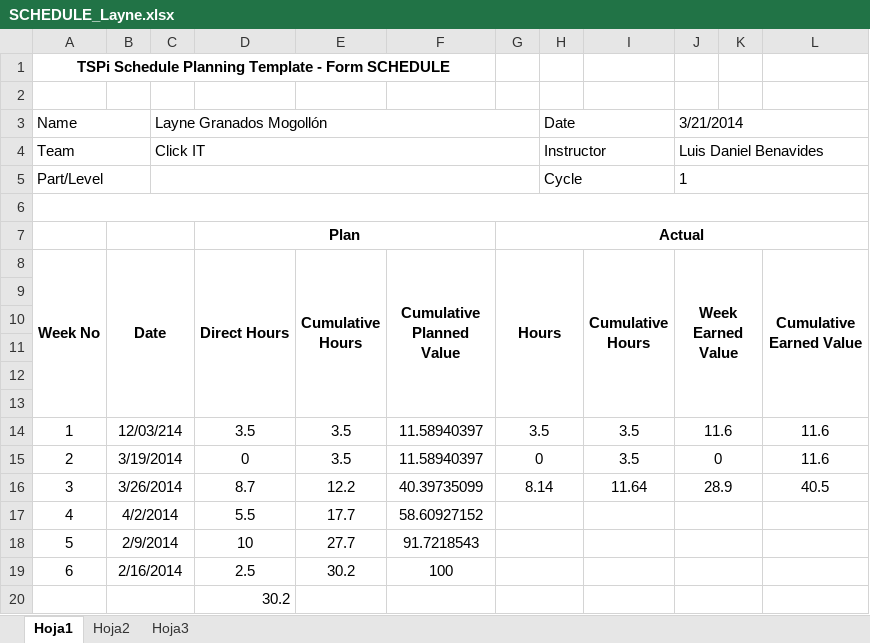
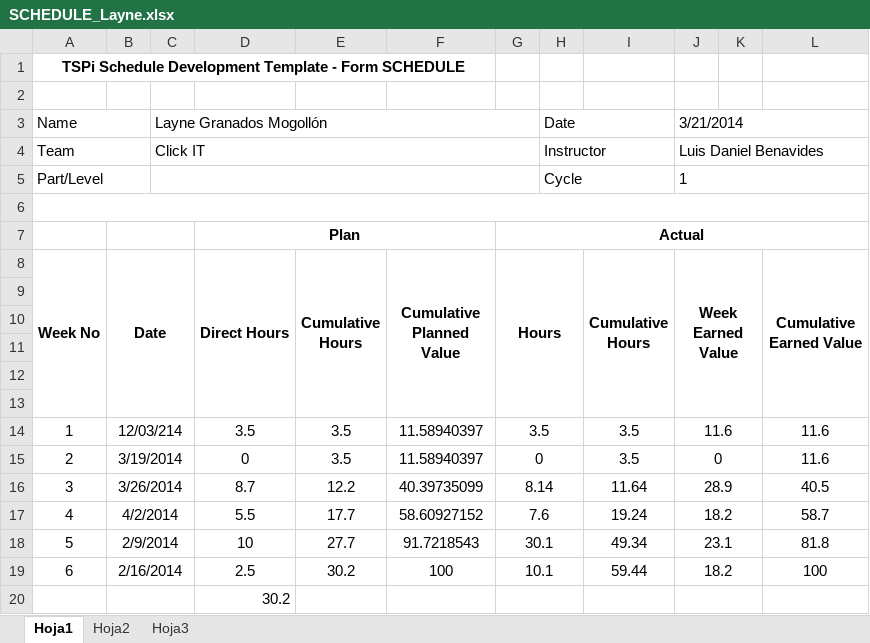
Before and after one commit to LayneGranados/tsp, an Excel workbook: NoteBook/task and schedule plans and actual/SCHEDULE_Layne.xlsx, sheet Hoja1, drawn as a sheet; values as stored, in another font and other column widths than the file's, no borders; the diff names each change by its address in the sheet, - before the commit and + after, or states it on an @@ line.

```diff
--- a/NoteBook/task and schedule plans and actual/SCHEDULE_Layne.xlsx (sheet Hoja1)
+++ b/NoteBook/task and schedule plans and actual/SCHEDULE_Layne.xlsx (sheet Hoja1)
-A1 (Week No): TSPi Schedule Planning Template -…
+A1 (Week No): TSPi Schedule Development Template -…
-G17 (Hours): (empty)
+G17 (Hours): 7.6
-I17 (Cumulative Hours): (empty)
+I17 (Cumulative Hours): 19.24
-J17 (Week Earned Value): (empty)
+J17 (Week Earned Value): 18.2
-L17 (Cumulative Earned Value): (empty)
+L17 (Cumulative Earned Value): 58.7
-G18 (Hours): (empty)
+G18 (Hours): 30.1
-I18 (Cumulative Hours): (empty)
+I18 (Cumulative Hours): 49.34
-J18 (Week Earned Value): (empty)
+J18 (Week Earned Value): 23.1
-L18 (Cumulative Earned Value): (empty)
+L18 (Cumulative Earned Value): 81.8
-G19 (Hours): (empty)
+G19 (Hours): 10.1
-I19 (Cumulative Hours): (empty)
+I19 (Cumulative Hours): 59.44
-J19 (Week Earned Value): (empty)
+J19 (Week Earned Value): 18.2
-L19 (Cumulative Earned Value): (empty)
+L19 (Cumulative Earned Value): 100
```
Also changed, not shown: NoteBook/task and schedule plans and actual/TASK_Layne.xlsx, 11 other files.
